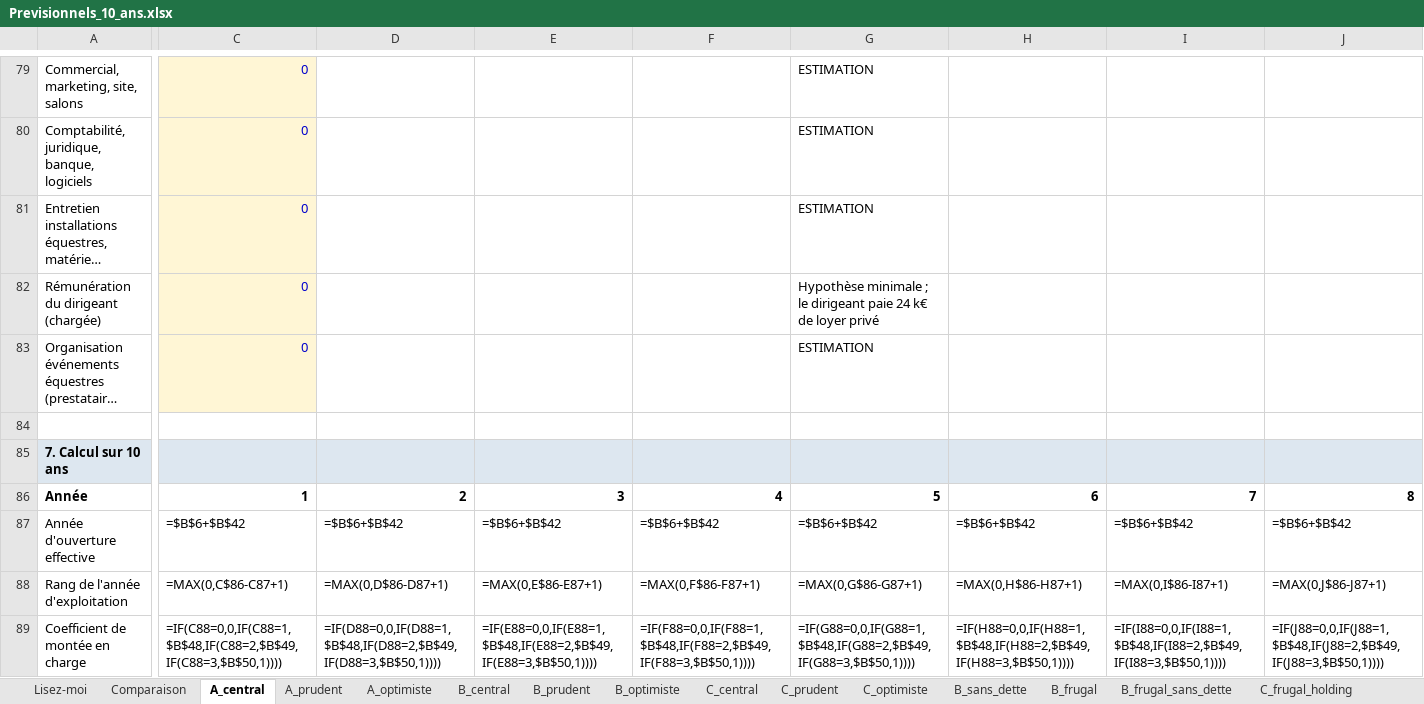
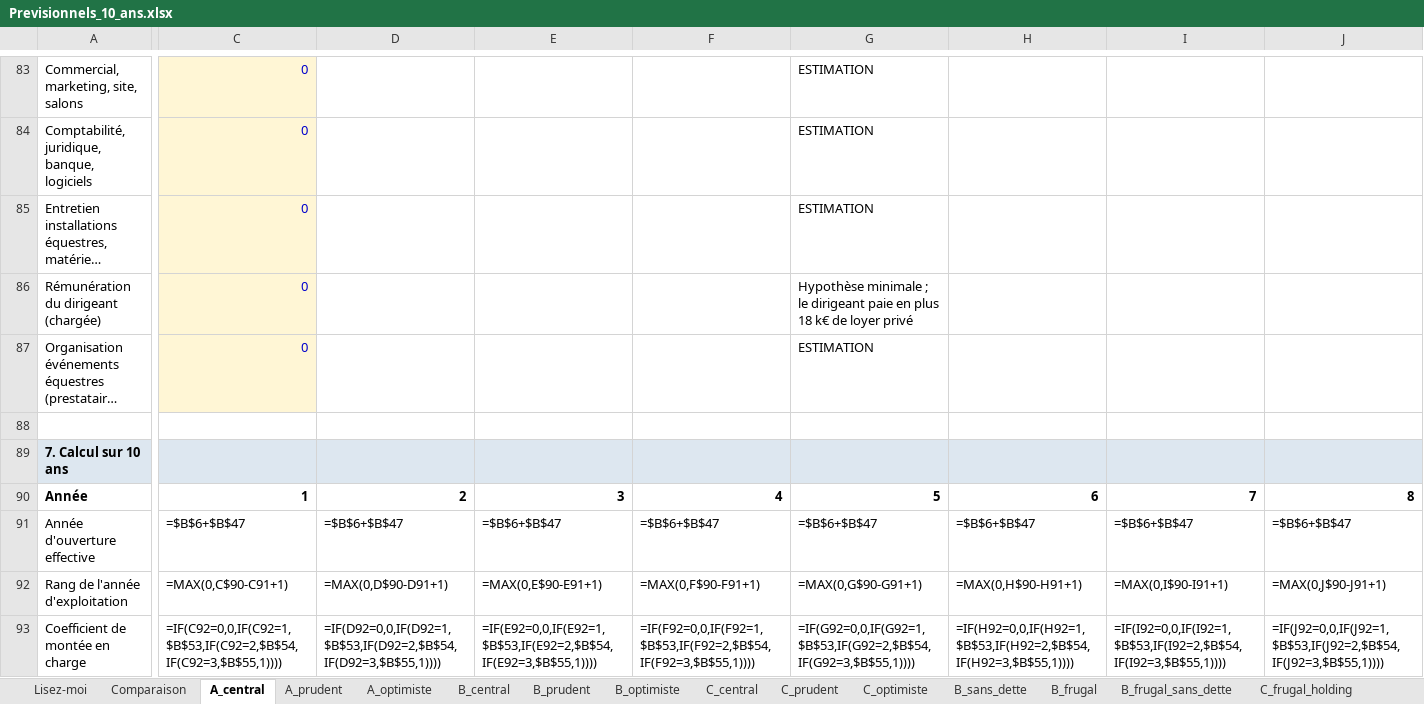
Before and after one commit to mabrs1785-arch/Ch-teau-, an Excel workbook: PROJET_CHATEAU_24H/04_MODELES_ECONOMIQUES/Previsionnels_10_ans.xlsx, sheet A_central, drawn as a sheet; only a part is shown, gaps mark what is left out; long unchanged cells end in …; values as stored, in another font and other column widths than the file's, no borders; formulas without a stored value are shown as written; addresses are those after the commit; the diff covers the shown part only; the diff names each change by its address in the sheet, - before the commit and + after, or states it on an @@ line.

```diff
--- a/PROJET_CHATEAU_24H/04_MODELES_ECONOMIQUES/Previsionnels_10_ans.xlsx (sheet A_central)
+++ b/PROJET_CHATEAU_24H/04_MODELES_ECONOMIQUES/Previsionnels_10_ans.xlsx (sheet A_central)
-G86: …dirigeant paie 24 k€ de…
+G86: …dirigeant paie en plus 18 k€ de…
-C91: =$B$6+$B$42
+C91: =$B$6+$B$47
-D91: =$B$6+$B$42
+D91: =$B$6+$B$47
-E91: =$B$6+$B$42
+E91: =$B$6+$B$47
-F91: =$B$6+$B$42
+F91: =$B$6+$B$47
-G91: =$B$6+$B$42
+G91: =$B$6+$B$47
-H91: =$B$6+$B$42
+H91: =$B$6+$B$47
-I91: =$B$6+$B$42
+I91: =$B$6+$B$47
-J91: =$B$6+$B$42
+J91: =$B$6+$B$47
-C92: =MAX(0,C$86-C87+1)
+C92: =MAX(0,C$90-C91+1)
-D92: =MAX(0,D$86-D87+1)
+D92: =MAX(0,D$90-D91+1)
-E92: =MAX(0,E$86-E87+1)
+E92: =MAX(0,E$90-E91+1)
-F92: =MAX(0,F$86-F87+1)
+F92: =MAX(0,F$90-F91+1)
-G92: =MAX(0,G$86-G87+1)
+G92: =MAX(0,G$90-G91+1)
-H92: =MAX(0,H$86-H87+1)
+H92: =MAX(0,H$90-H91+1)
-I92: =MAX(0,I$86-I87+1)
+I92: =MAX(0,I$90-I91+1)
-J92: =MAX(0,J$86-J87+1)
+J92: =MAX(0,J$90-J91+1)
-C93: =IF(C88=0,0,IF(C88=1,$B$48,IF(C88=2,$B$49,IF(C88=3,$B$50,1))))
+C93: =IF(C92=0,0,IF(C92=1,$B$53,IF(C92=2,$B$54,IF(C92=3,$B$55,1))))
-D93: =IF(D88=0,0,IF(D88=1,$B$48,IF(D88=2,$B$49,IF(D88=3,$B$50,1))))
+D93: =IF(D92=0,0,IF(D92=1,$B$53,IF(D92=2,$B$54,IF(D92=3,$B$55,1))))
-E93: =IF(E88=0,0,IF(E88=1,$B$48,IF(E88=2,$B$49,IF(E88=3,$B$50,1))))
+E93: =IF(E92=0,0,IF(E92=1,$B$53,IF(E92=2,$B$54,IF(E92=3,$B$55,1))))
-F93: =IF(F88=0,0,IF(F88=1,$B$48,IF(F88=2,$B$49,IF(F88=3,$B$50,1))))
+F93: =IF(F92=0,0,IF(F92=1,$B$53,IF(F92=2,$B$54,IF(F92=3,$B$55,1))))
-G93: =IF(G88=0,0,IF(G88=1,$B$48,IF(G88=2,$B$49,IF(G88=3,$B$50,1))))
+G93: =IF(G92=0,0,IF(G92=1,$B$53,IF(G92=2,$B$54,IF(G92=3,$B$55,1))))
-H93: =IF(H88=0,0,IF(H88=1,$B$48,IF(H88=2,$B$49,IF(H88=3,$B$50,1))))
+H93: =IF(H92=0,0,IF(H92=1,$B$53,IF(H92=2,$B$54,IF(H92=3,$B$55,1))))
-I93: =IF(I88=0,0,IF(I88=1,$B$48,IF(I88=2,$B$49,IF(I88=3,$B$50,1))))
+I93: =IF(I92=0,0,IF(I92=1,$B$53,IF(I92=2,$B$54,IF(I92=3,$B$55,1))))
-J93: =IF(J88=0,0,IF(J88=1,$B$48,IF(J88=2,$B$49,IF(J88=3,$B$50,1))))
+J93: =IF(J92=0,0,IF(J92=1,$B$53,IF(J92=2,$B$54,IF(J92=3,$B$55,1))))
```
Also changed, not shown: 10 added rows, 6 removed rows and 826 edited cells elsewhere in this sheet, sheet A_prudent, sheet A_optimiste, sheet B_sans_dette, sheet B_central, sheet B_prudent, sheet B_optimiste, 24 more sheets, other sheet tabs, 4 other files.
